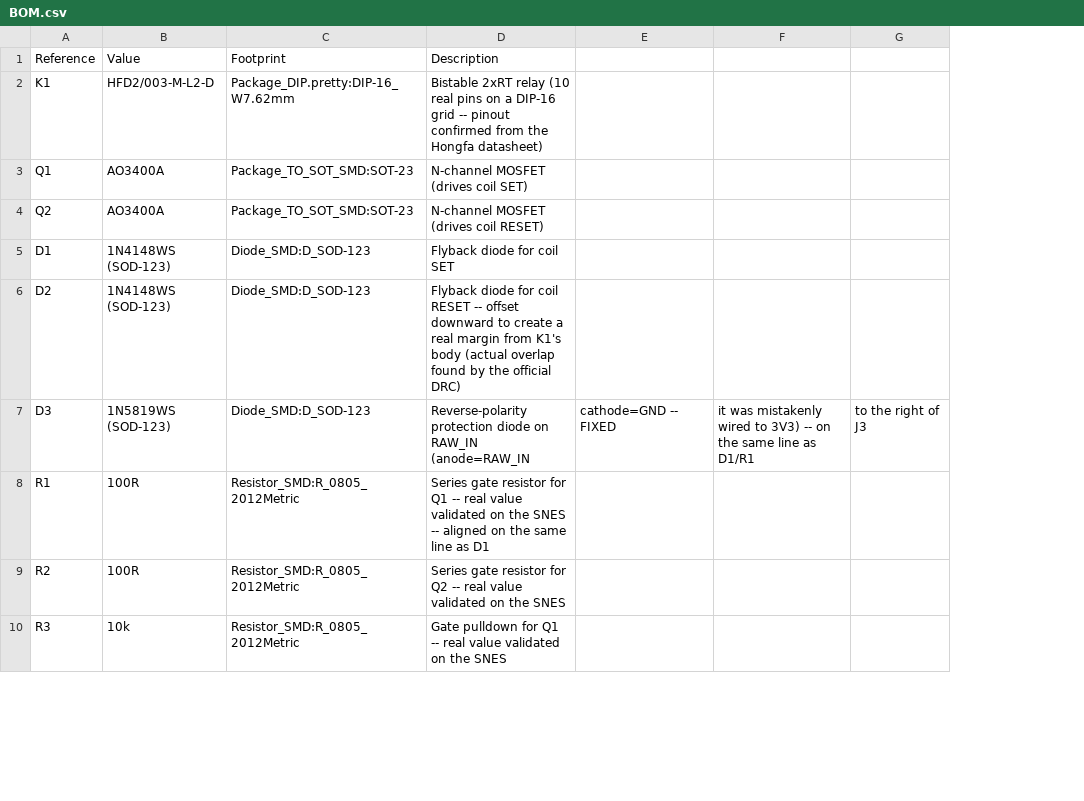
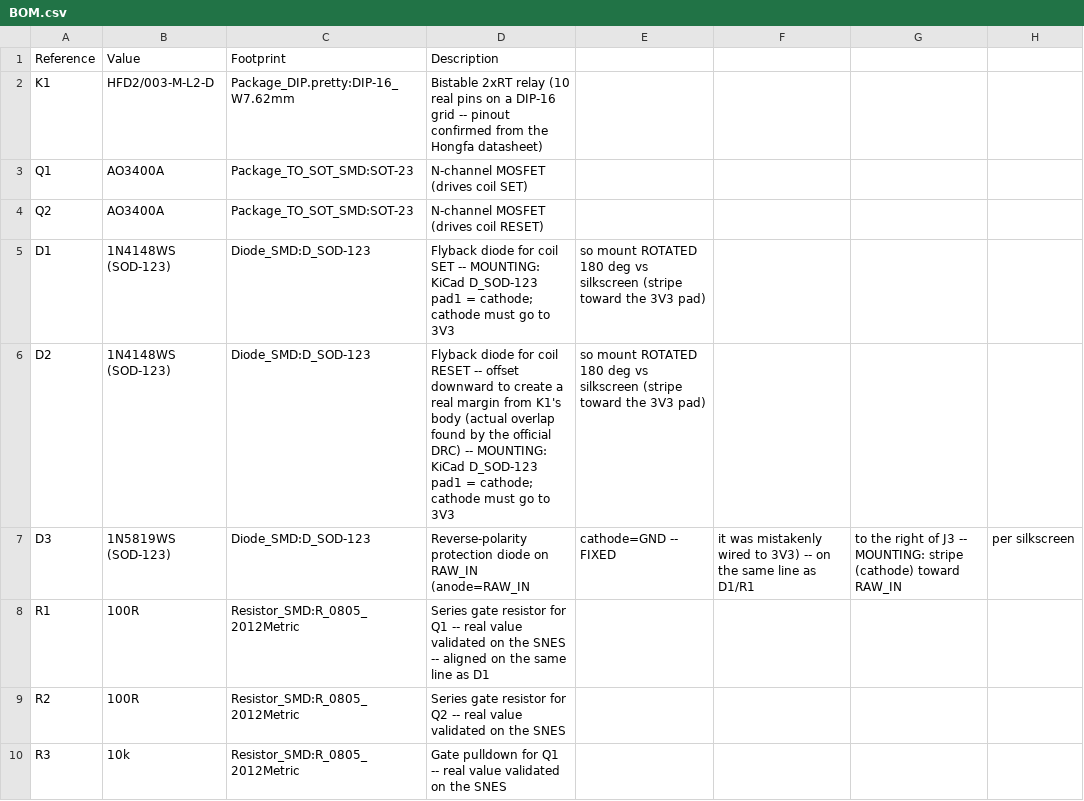
Before and after one commit to romquenin/RetroPower, a CSV file: hardware/compact/BOM.csv, drawn as a sheet; only a part is shown; removed rows and columns are numbered as before the commit, all else as after; the diff names each change by its address in the sheet, - before the commit and + after, or states it on an @@ line.

```diff
--- a/hardware/compact/BOM.csv
+++ b/hardware/compact/BOM.csv
-column G, row 7: to the right of J3
+column G, row 7: to the right of J3 -- MOUNTING: stripe (cathode) toward RAW_IN
+column H, row 7: per silkscreen
-D5: …coil SET
+D5: …coil SET -- MOUNTING: KiCad D_SOD-123 pad1 = cathode; cathode must go to 3V3
-E5:E6: (empty)
+E5:E6: so mount ROTATED 180 deg vs silkscreen (stripe toward the 3V3 pad)
-D6: …official DRC)
+D6: …official DRC) -- MOUNTING: KiCad D_SOD-123 pad1 = cathode; cathode must go to 3V3
```
Also changed, not shown: hardware/integrated/BOM.csv, 4 other files.
